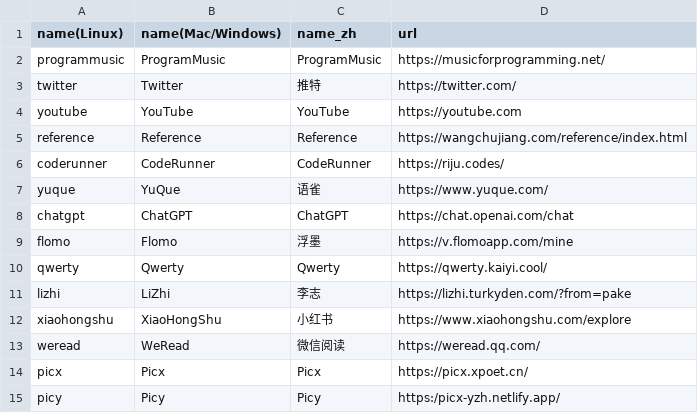
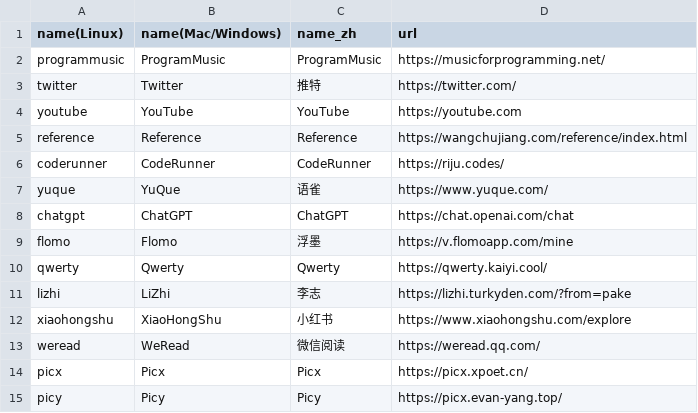
Before and after one commit to yzh990918/Pake, a CSV file: app.csv, drawn as a sheet.

Commit message:
Update app.csv
Signed-off-by: Evan Yang <Y251205668@163.com>

```diff
--- a/app.csv
+++ b/app.csv
@@ -14,2 +14,2 @@ weread,WeRead,微信阅读,https://weread.qq.com/
 picx,Picx,Picx,https://picx.xpoet.cn/
-picy,Picy,Picy,https:/picx-yzh.netlify.app/
+picy,Picy,Picy,https://picx.evan-yang.top/
```
